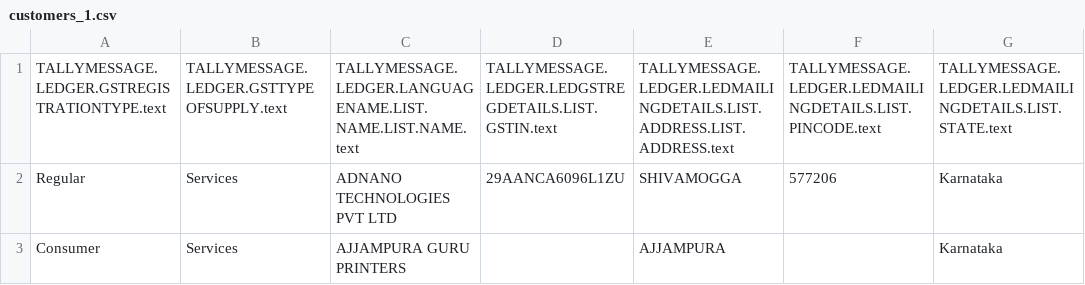
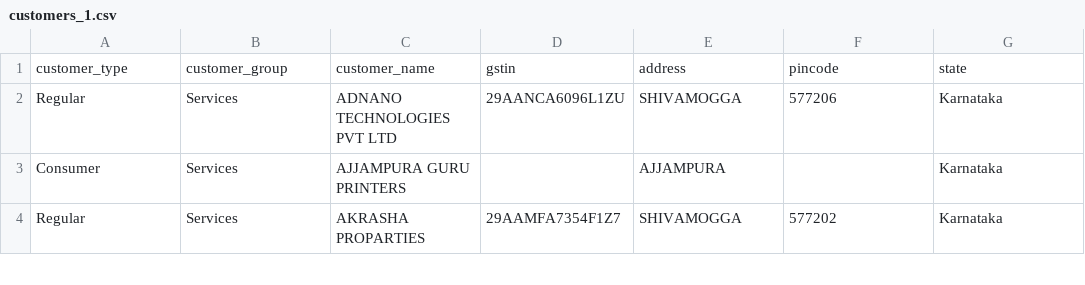
Before and after one commit to shreshtadev/sh_payments, a CSV file: sh_payments/patches/data/customers_1.csv, drawn as a sheet; only a part is shown; the shorter side is filled out with more unchanged rows; removed rows and columns are numbered as before the commit, all else as after; the diff names each change by its address in the sheet, - before the commit and + after, or states it on an @@ line.

```diff
--- a/sh_payments/patches/data/customers_1.csv
+++ b/sh_payments/patches/data/customers_1.csv
-row 1: TALLYMESSAGE.LEDGER.GSTREGISTRATIONTYPE.text | TALLYMESSAGE.LEDGER.GSTTYPEOFSUPPLY.text | TALLYMESSAGE.LEDGER.LANGUAGENAME.LIST.NAME.LIST.NAME.text | TALLYMESSAGE.LEDGER.LEDGSTREGDETAILS.LIST.GSTIN.text | TALLYMESSAGE.LEDGER.LEDMAILINGDETAILS.LIST.ADDRESS.LIST.ADDRESS.text | TALLYMESSAGE.LEDGER.LEDMAILINGDETAILS.LIST.PINCODE.text | TALLYMESSAGE.LEDGER.LEDMAILINGDETAILS.LIST.STATE.text
+row 1: customer_type | customer_group | customer_name | gstin | address | pincode | state
```
Also changed, not shown: sh_payments/patches/data/suppliers_1.csv, 1 other file.
